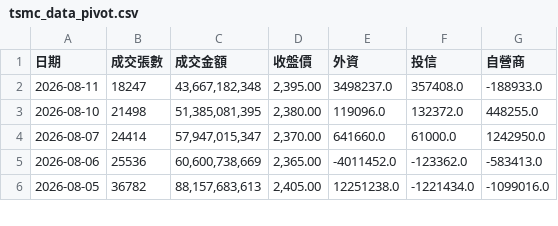
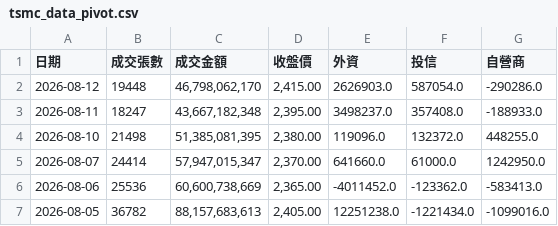
Before and after one commit to zencoper-mini/tsmc-stock-auto, a CSV file: tsmc_data_pivot.csv, drawn as a sheet; only a part is shown; the diff names each change by its address in the sheet, - before the commit and + after, or states it on an @@ line.

```diff
--- a/tsmc_data_pivot.csv
+++ b/tsmc_data_pivot.csv
+row 2: 2026-08-12 | 19448 | 46,798,062,170 | 2,415.00 | 2626903.0 | 587054.0 | -290286.0
```
Also changed, not shown: 1 other file.
